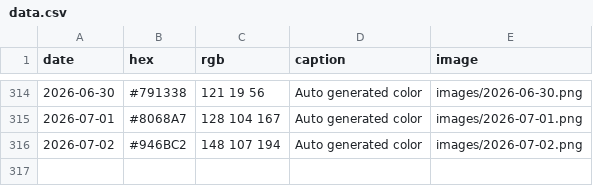
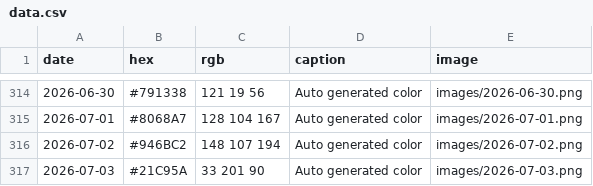
Before and after one commit to Fujishooock/dailycolor-site, a CSV file: data.csv, drawn as a sheet; only a part is shown, gaps mark what is left out.

```diff
--- a/data.csv
+++ b/data.csv
@@ -316 +316,2 @@ date,hex,rgb,caption,image
 2026-07-02,#946BC2,148 107 194,Auto generated color,images/2026-07-02.png
+2026-07-03,#21C95A,33 201 90,Auto generated color,images/2026-07-03.png
```
Also changed, not shown: 3 other files.
